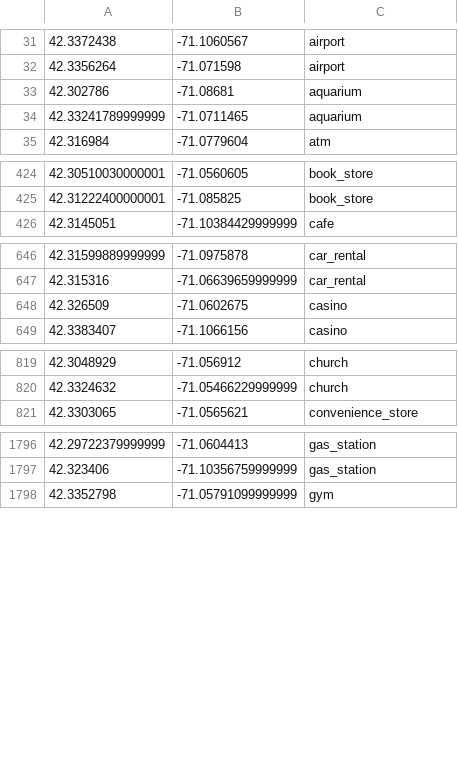
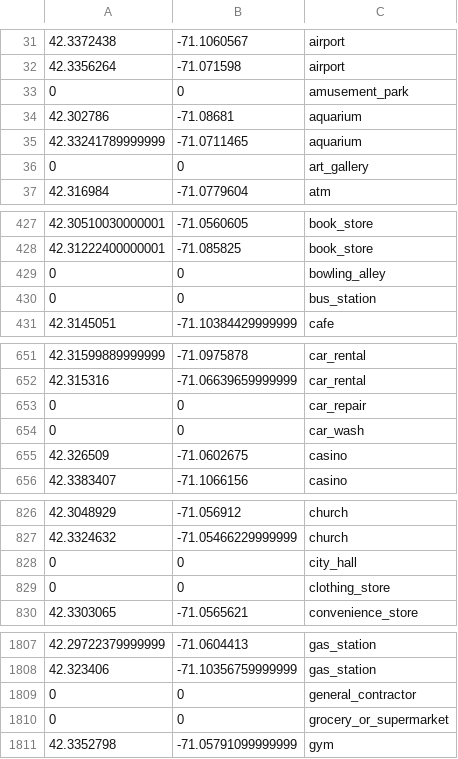
Before and after one commit to NamjuLee/Third-Place-Prediction-Report-V2022, a CSV file: data/raw/google-third-place-Boston.csv, drawn as a sheet; only a part is shown, gaps mark what is left out; the diff covers the shown part only; the diff names each change by its address in the sheet, - before the commit and + after, or states it on an @@ line.

```diff
--- a/data/raw/google-third-place-Boston.csv
+++ b/data/raw/google-third-place-Boston.csv
+row 33: 0 | 0 | amusement_park
+row 36: 0 | 0 | art_gallery
+row 429: 0 | 0 | bowling_alley
+row 430: 0 | 0 | bus_station
+row 653: 0 | 0 | car_repair
+row 654: 0 | 0 | car_wash
+row 828: 0 | 0 | city_hall
+row 829: 0 | 0 | clothing_store
+row 1809: 0 | 0 | general_contractor
+row 1810: 0 | 0 | grocery_or_supermarket
```
Also changed, not shown: 13 added rows elsewhere in this file, data/raw/google-third-place-Boston_df.csv, 22 other files.
